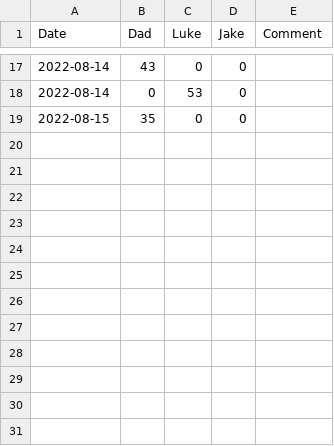
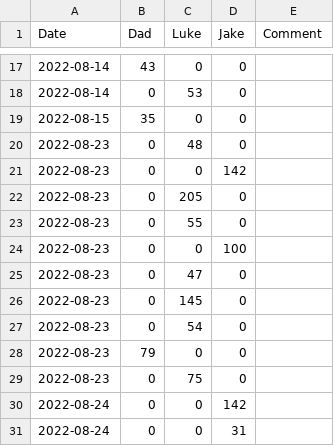
Before and after one commit to robertStrunk/UNO-Scores, a CSV file: uno_scores.csv, drawn as a sheet; only a part is shown, gaps mark what is left out.

Commit message:
continue entering scores

```diff
--- a/uno_scores.csv
+++ b/uno_scores.csv
@@ -19 +19,13 @@ Date,Dad,Luke,Jake,Comment
 2022-08-15,35,0,0,
+2022-08-23,0,48,0,
+2022-08-23,0,0,142,
+2022-08-23,0,205,0,
+2022-08-23,0,55,0,
+2022-08-23,0,0,100,
+2022-08-23,0,47,0,
+2022-08-23,0,145,0,
+2022-08-23,0,54,0,
+2022-08-23,79,0,0,
+2022-08-23,0,75,0,
+2022-08-24,0,0,142,
+2022-08-24,0,0,31,
```
